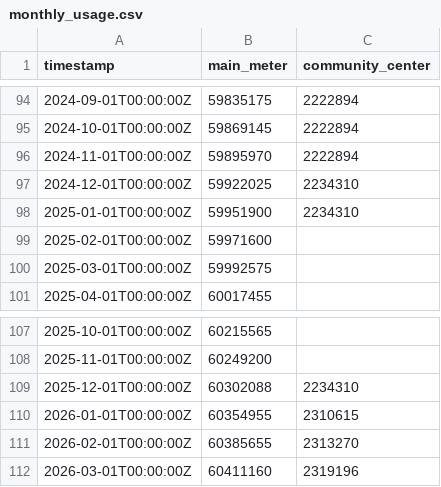
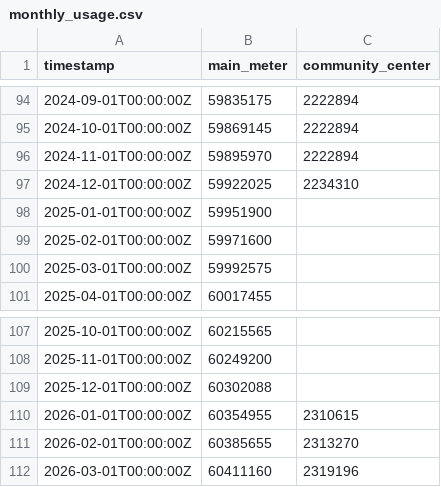
Before and after one commit to jmacd/caspar.water, a CSV file: history/monthly_usage.csv, drawn as a sheet; only a part is shown, gaps mark what is left out.

```diff
--- a/history/monthly_usage.csv
+++ b/history/monthly_usage.csv
@@ -97,3 +97,3 @@ timestamp,main_meter,community_center
 2024-12-01T00:00:00Z,59922025,2234310
-2025-01-01T00:00:00Z,59951900,2234310
+2025-01-01T00:00:00Z,59951900,
 2025-02-01T00:00:00Z,59971600,
@@ -108,3 +108,3 @@ timestamp,main_meter,community_center
 2025-11-01T00:00:00Z,60249200,
-2025-12-01T00:00:00Z,60302088,2234310
+2025-12-01T00:00:00Z,60302088,
 2026-01-01T00:00:00Z,60354955,2310615
```
Also changed, not shown: 2 other files.
